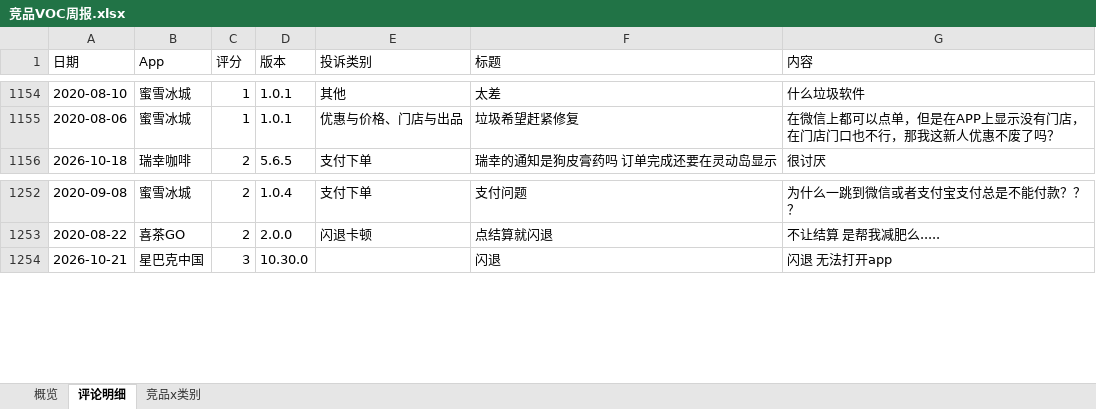
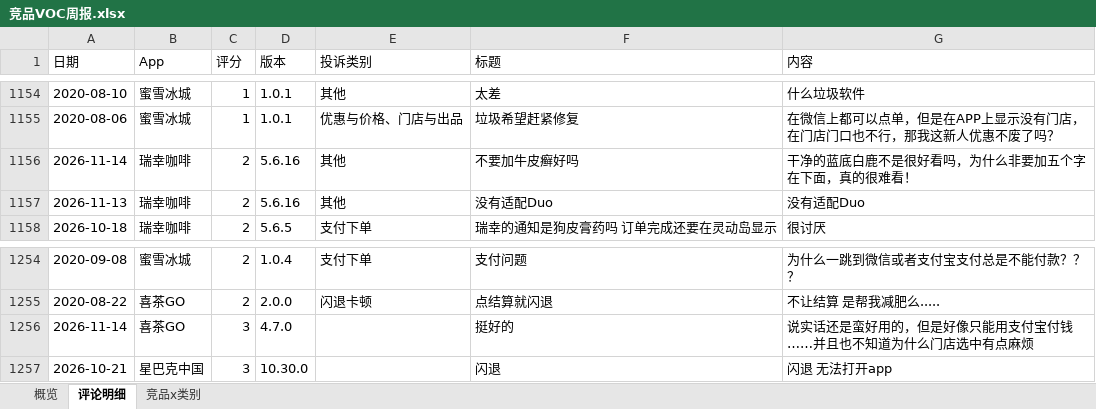
Before and after one commit to EGG-ZERO/appstore-voc-radar, an Excel workbook: reports/竞品VOC周报.xlsx, sheet 评论明细, drawn as a sheet; only a part is shown, gaps mark what is left out; values as stored, in another font and other column widths than the file's, no cell formats; the diff names each change by its address in the sheet, - before the commit and + after, or states it on an @@ line.

```diff
--- a/reports/竞品VOC周报.xlsx (sheet 评论明细)
+++ b/reports/竞品VOC周报.xlsx (sheet 评论明细)
+row 1156: 2026-11-14 | 瑞幸咖啡 | 2 | 5.6.16 | 其他 | 不要加牛皮癣好吗 | 干净的蓝底白鹿不是很好看吗，为什么非要加五个字在下面，真的很难看！
+row 1157: 2026-11-13 | 瑞幸咖啡 | 2 | 5.6.16 | 其他 | 没有适配Duo | 没有适配Duo
+row 1256: 2026-11-14 | 喜茶GO | 3 | 4.7.0 |  | 挺好的 | 说实话还是蛮好用的，但是好像只能用支付宝付钱……并且也不知道为什么门店选中有点麻烦
```
Also changed, not shown: sheet 概览, sheet 竞品x类别, cell formats, 4 other files.
